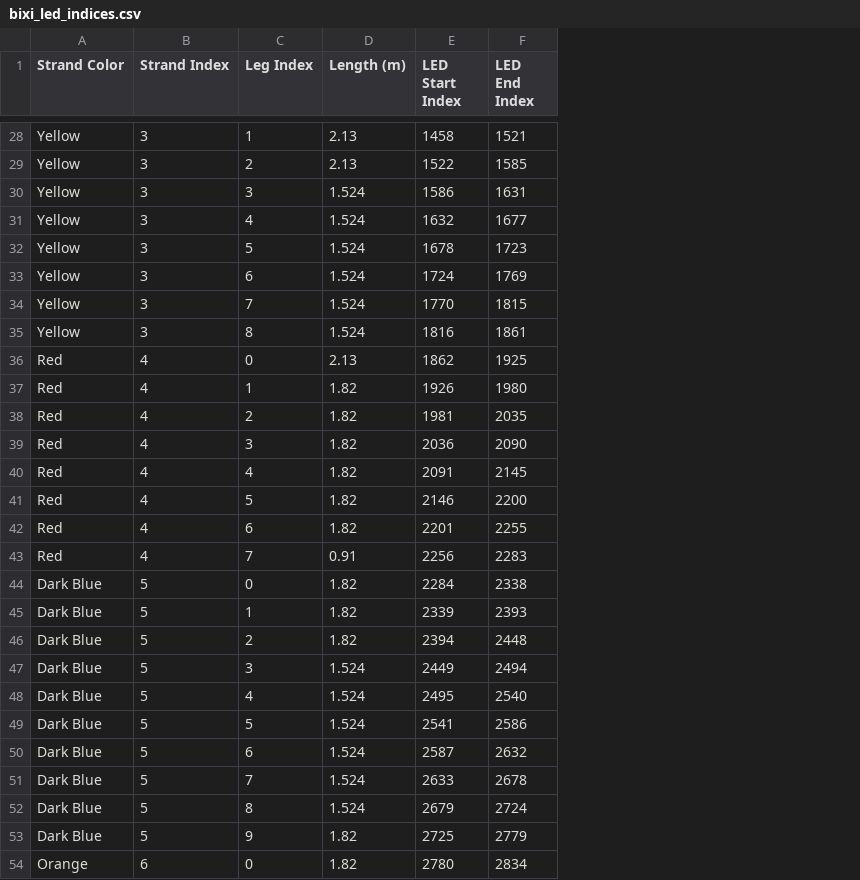
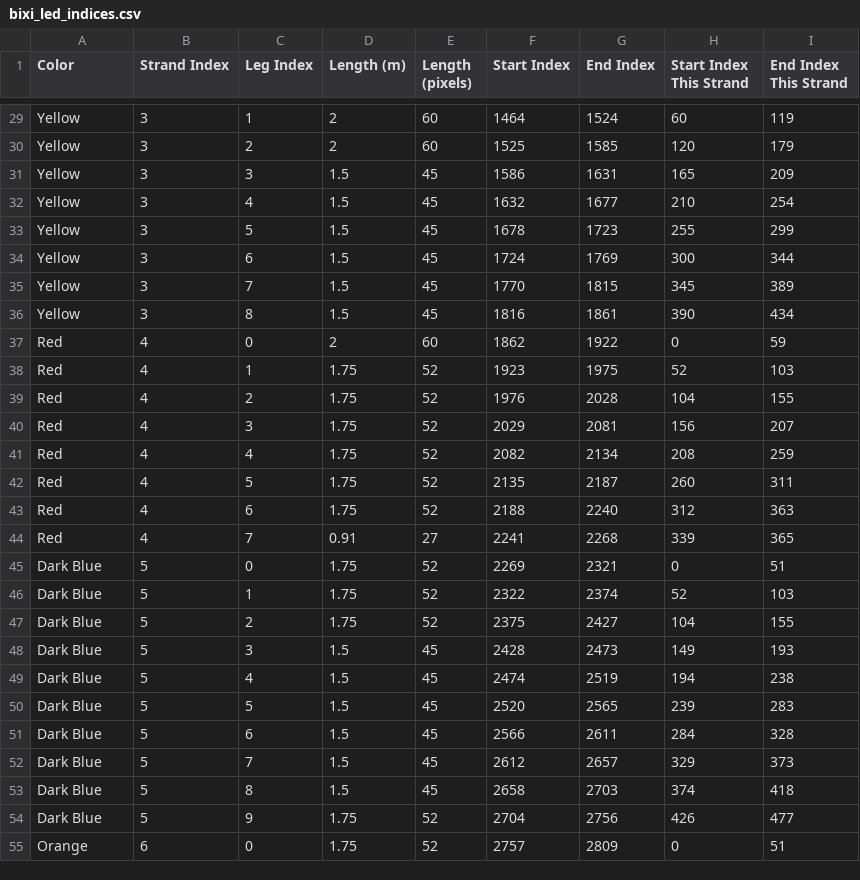
Before and after one commit to msherman13/bixi, a CSV file: misc/bixi_led_indices.csv, drawn as a sheet; only a part is shown, gaps mark what is left out; removed rows and columns are numbered as before the commit, all else as after; the diff covers the shown part only; the diff names each change by its address in the sheet, - before the commit and + after, or states it on an @@ line.

```diff
--- a/misc/bixi_led_indices.csv
+++ b/misc/bixi_led_indices.csv
-column E (LED Start Index), rows 28-54: 1458 | 1522 | 1586 | 1632 | 1678 | 1724 | 1770 | 1816 | 1862 | 1926 | 1981 | 2036 | 2091 | 2146 | 2201 | 2256 | 2284 | 2339 | 2394 | 2449 | 2495 | 2541 | 2587 | 2633 | 2679 | 2725 | 2780
-column F (LED End Index), rows 28-54: 1521 | 1585 | 1631 | 1677 | 1723 | 1769 | 1815 | 1861 | 1925 | 1980 | 2035 | 2090 | 2145 | 2200 | 2255 | 2283 | 2338 | 2393 | 2448 | 2494 | 2540 | 2586 | 2632 | 2678 | 2724 | 2779 | 2834
+column E (Length (pixels)), rows 29-55: 60 | 60 | 45 | 45 | 45 | 45 | 45 | 45 | 60 | 52 | 52 | 52 | 52 | 52 | 52 | 27 | 52 | 52 | 52 | 45 | 45 | 45 | 45 | 45 | 45 | 52 | 52
+column F (Start Index), rows 29-55: 1464 | 1525 | 1586 | 1632 | 1678 | 1724 | 1770 | 1816 | 1862 | 1923 | 1976 | 2029 | 2082 | 2135 | 2188 | 2241 | 2269 | 2322 | 2375 | 2428 | 2474 | 2520 | 2566 | 2612 | 2658 | 2704 | 2757
+column G (End Index), rows 29-55: 1524 | 1585 | 1631 | 1677 | 1723 | 1769 | 1815 | 1861 | 1922 | 1975 | 2028 | 2081 | 2134 | 2187 | 2240 | 2268 | 2321 | 2374 | 2427 | 2473 | 2519 | 2565 | 2611 | 2657 | 2703 | 2756 | 2809
+column H (Start Index This Strand), rows 29-55: 60 | 120 | 165 | 210 | 255 | 300 | 345 | 390 | 0 | 52 | 104 | 156 | 208 | 260 | 312 | 339 | 0 | 52 | 104 | 149 | 194 | 239 | 284 | 329 | 374 | 426 | 0
+column I (End Index This Strand), rows 29-55: 119 | 179 | 209 | 254 | 299 | 344 | 389 | 434 | 59 | 103 | 155 | 207 | 259 | 311 | 363 | 365 | 51 | 103 | 155 | 193 | 238 | 283 | 328 | 373 | 418 | 477 | 51
-A1: Strand Color
+A1: Color
-D29:D30 (Length (m)): 2.13
+D29:D30 (Length (m)): 2
-D31:D36 (Length (m)): 1.524
+D31:D36 (Length (m)): 1.5
-D37 (Length (m)): 2.13
+D37 (Length (m)): 2
-D38:D43 (Length (m)): 1.82
+D38:D43 (Length (m)): 1.75
-D45:D47 (Length (m)): 1.82
+D45:D47 (Length (m)): 1.75
-D48:D53 (Length (m)): 1.524
+D48:D53 (Length (m)): 1.5
-D54:D55 (Length (m)): 1.82
+D54:D55 (Length (m)): 1.75
```
Also changed, not shown: 2 added rows and 41 edited cells elsewhere in this file, 3 other files.
